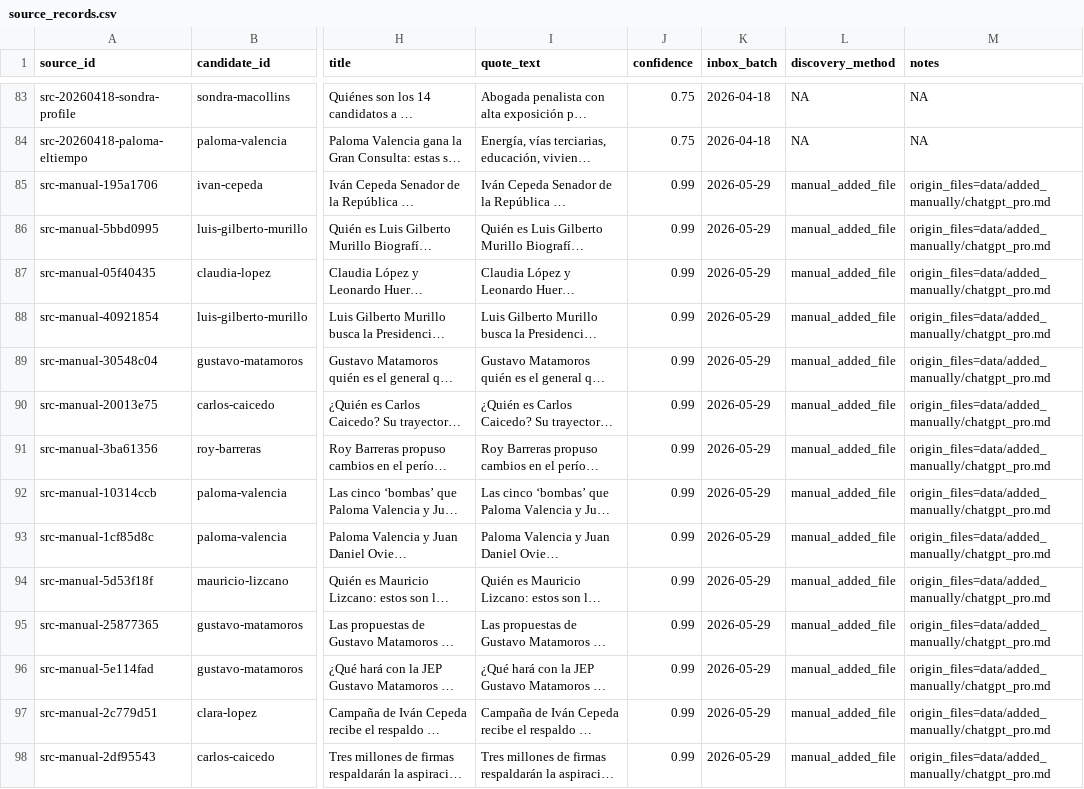
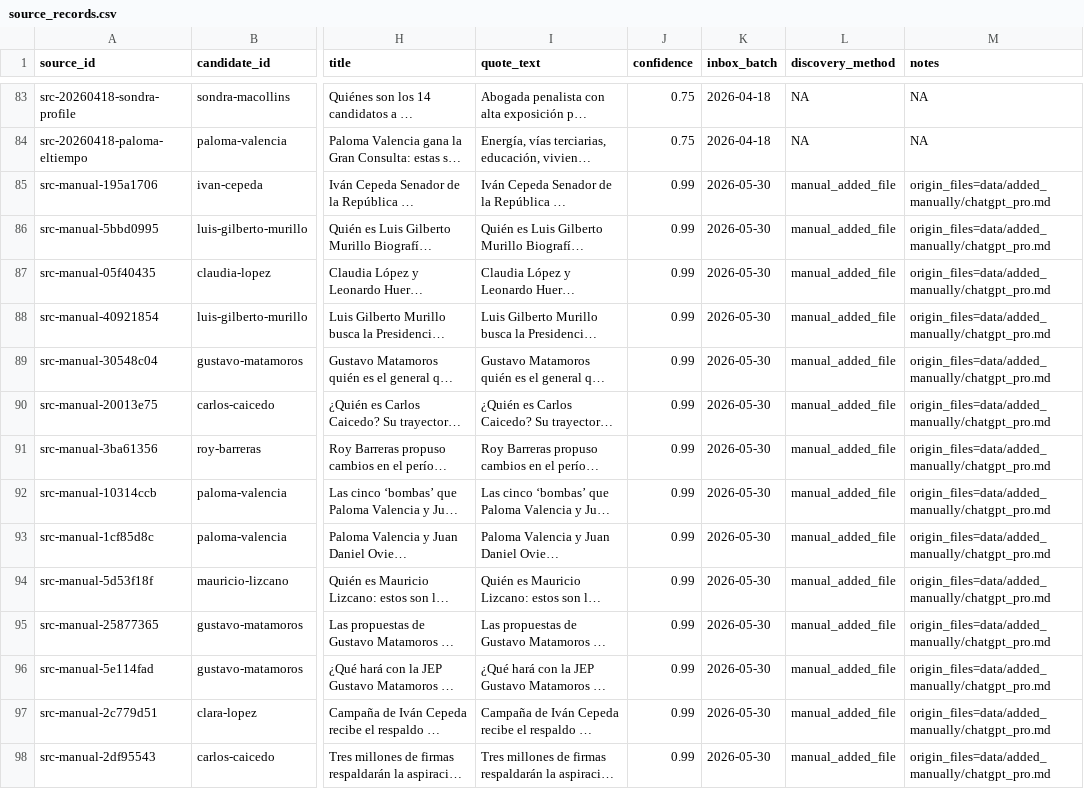
Before and after one commit to randrescastaneda/presidentes_colombia_2026, a CSV file: data/processed/source_records.csv, drawn as a sheet; only a part is shown, gaps mark what is left out; long unchanged cells end in …; the diff covers the shown part only; the diff names each change by its address in the sheet, - before the commit and + after, or states it on an @@ line.

```diff
--- a/data/processed/source_records.csv
+++ b/data/processed/source_records.csv
-K85:K98 (inbox_batch): 2026-05-29
+K85:K98 (inbox_batch): 2026-05-30
```
Also changed, not shown: 2 added rows and 16 edited cells elsewhere in this file, data/processed/claim_records.csv, data/processed/manual_source_library.csv, 46 other files.
